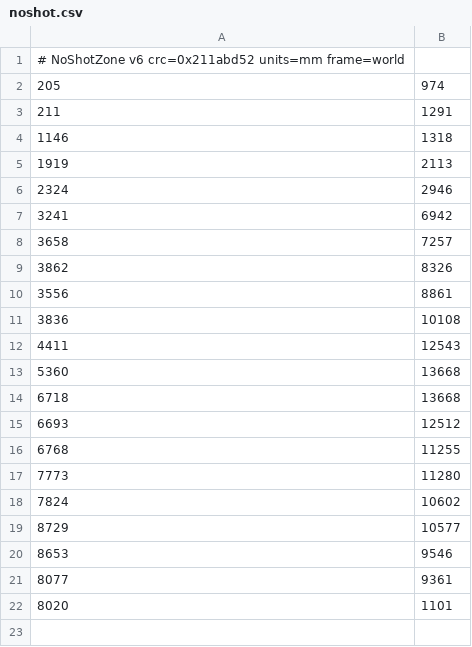
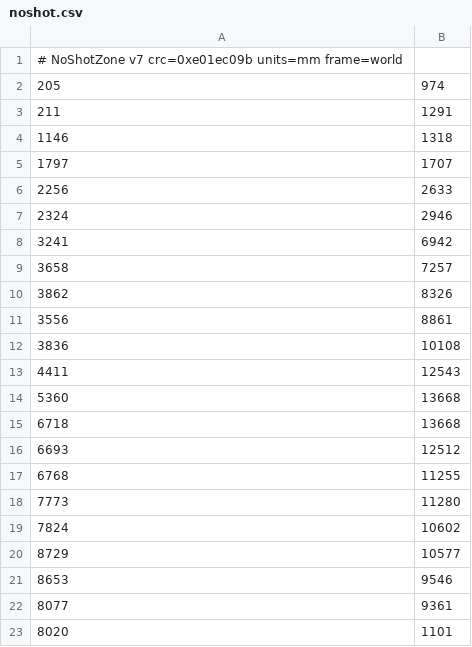
Before and after one commit to smily77/CatFind, a CSV file: Controller/Manager6_3_0/data/noshot.csv, drawn as a sheet.

Commit message:
Karte noshot: v7 vom Manager uebernommen (VPS-Editor)

```diff
--- a/Controller/Manager6_3_0/data/noshot.csv
+++ b/Controller/Manager6_3_0/data/noshot.csv
@@ -1,2 +1,2 @@
-# NoShotZone v6  crc=0x211abd52  units=mm  frame=world
+# NoShotZone v7  crc=0xe01ec09b  units=mm  frame=world
 205,974
@@ -4,3 +4,4 @@
 1146,1318
-1919,2113
+1797,1707
+2256,2633
 2324,2946
```
